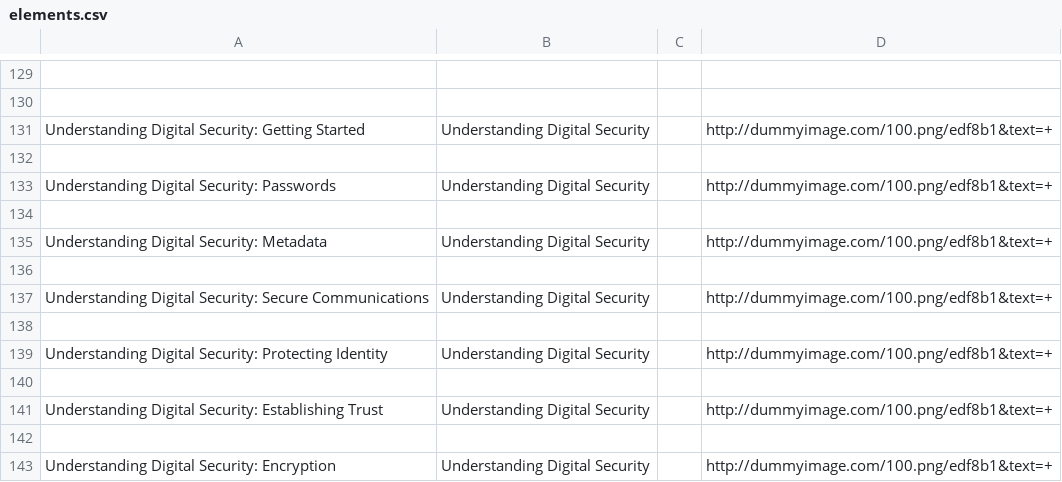
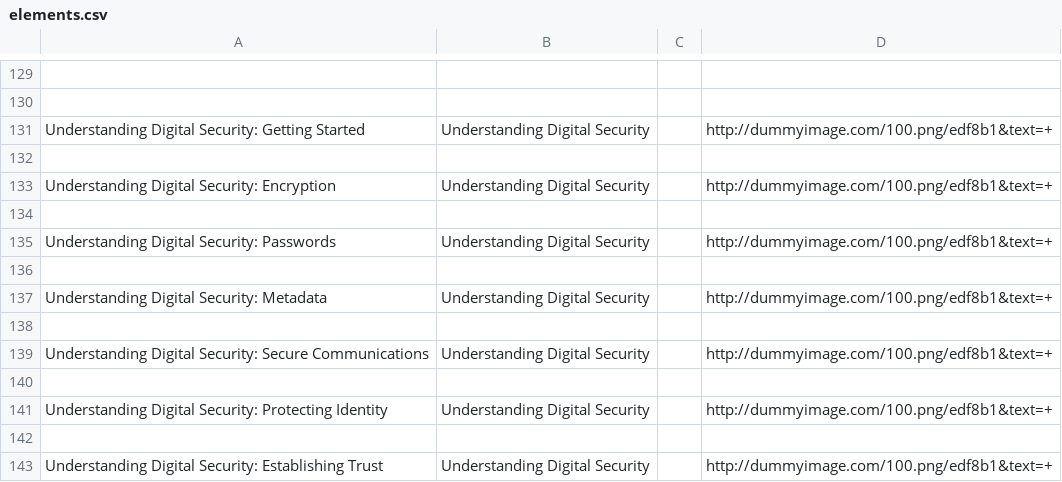
Before and after one commit to iilab/openmentoring-web, a CSV file: citizen/elements.csv, drawn as a sheet; only a part is shown, gaps mark what is left out.

```diff
--- a/citizen/elements.csv
+++ b/citizen/elements.csv
@@ -132,2 +132,4 @@ Understanding Digital Security: Getting Started,Understanding Digital Security,,
 
+Understanding Digital Security: Encryption,Understanding Digital Security,,http://dummyimage.com/100.png/edf8b1&text=+
+
 Understanding Digital Security: Passwords,Understanding Digital Security,,http://dummyimage.com/100.png/edf8b1&text=+
@@ -141,3 +143 @@ Understanding Digital Security: Protecting Identity,Understanding Digital Securi
 Understanding Digital Security: Establishing Trust,Understanding Digital Security,,http://dummyimage.com/100.png/edf8b1&text=+
-
-Understanding Digital Security: Encryption,Understanding Digital Security,,http://dummyimage.com/100.png/edf8b1&text=+
```
Also changed, not shown: 57 other files.
